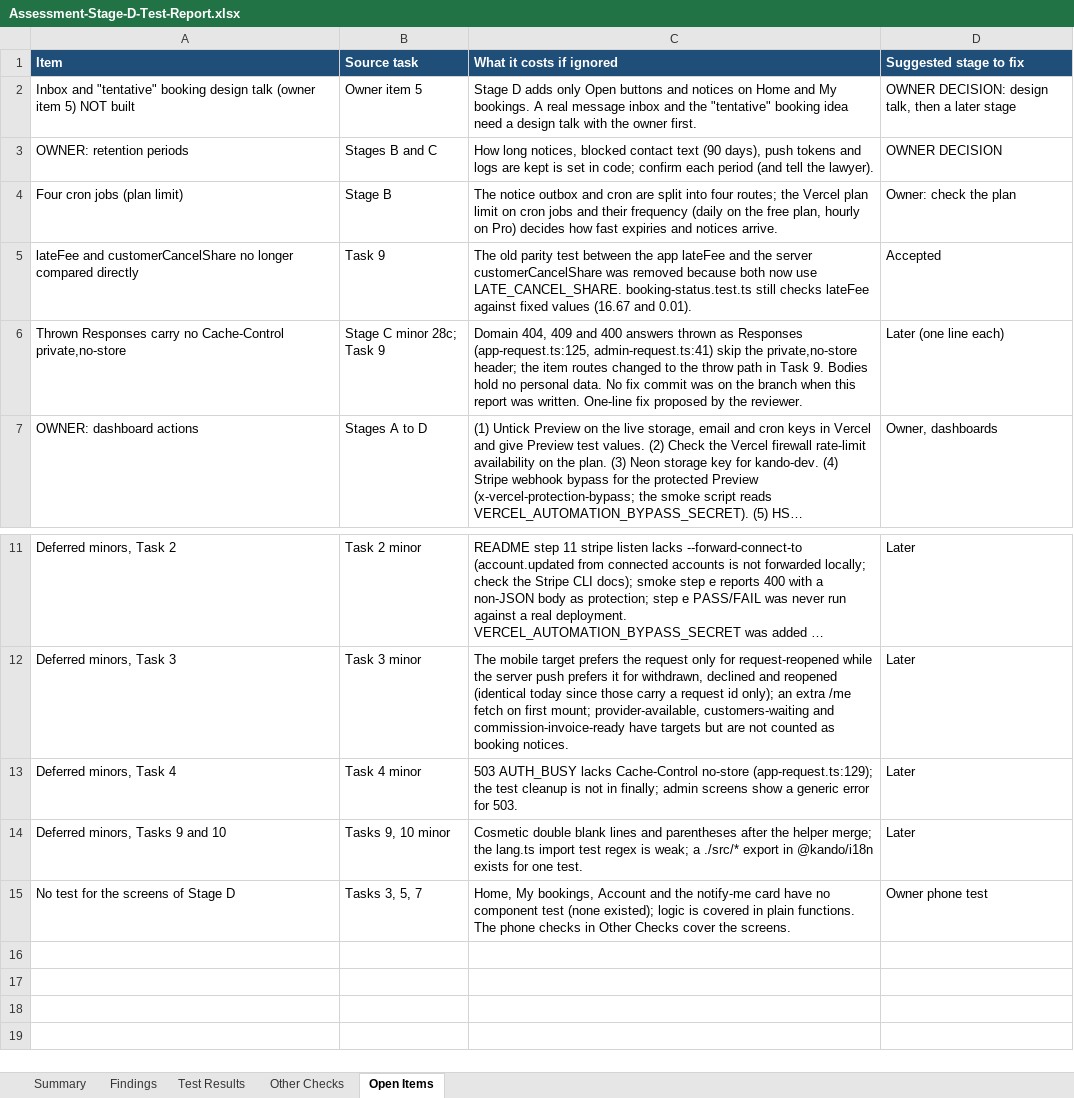
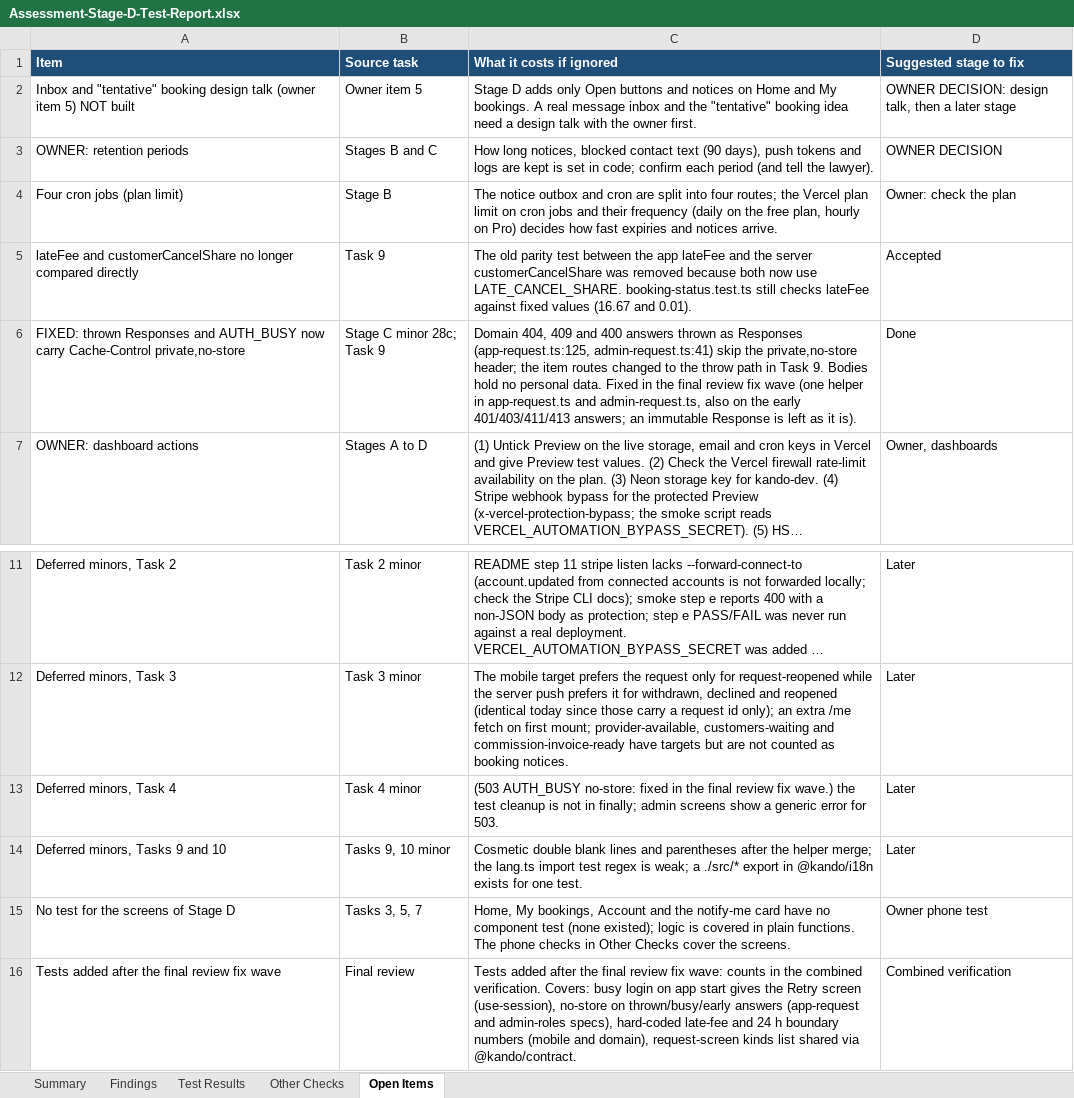
Before and after one commit to Liezljvv74/KANDO, an Excel workbook: Reports/Assessment-Stage-D-Test-Report.xlsx, sheet Open Items, drawn as a sheet; only a part is shown, gaps mark what is left out; long unchanged cells end in …; values as stored, in another font and other column widths than the file's, no borders; the diff names each change by its address in the sheet, - before the commit and + after, or states it on an @@ line.

```diff
--- a/Reports/Assessment-Stage-D-Test-Report.xlsx (sheet Open Items)
+++ b/Reports/Assessment-Stage-D-Test-Report.xlsx (sheet Open Items)
-A6 (Item): Thrown Responses carry no Cache-Control private,no-store
+A6 (Item): FIXED: thrown Responses and AUTH_BUSY now carry Cache-Control private,no-store
-C6 (What it costs if ignored): …personal data. No fix commit was on the branch when this report was written. One-line fix proposed by the reviewer.
+C6 (What it costs if ignored): …personal data. Fixed in the final review fix wave (one helper in app-request.ts and admin-request.ts, also on the early 401/403/411/413 answers; an immutable Response is left as it is).
-D6 (Suggested stage to fix): Later (one line each)
+D6 (Suggested stage to fix): Done
-C13 (What it costs if ignored): 503 AUTH_BUSY lacks Cache-Control no-store (app-request.ts:129); the test…
+C13 (What it costs if ignored): (503 AUTH_BUSY no-store: fixed in the final review fix wave.) the test…
+row 16: Tests added after the final review fix wave | Final review | Tests added after the final review fix wave: counts in the combined verification. Covers: busy login on app start gives the Retry screen (use-session), no-store on thrown/busy/early answers (app-request and admin-roles specs), hard-coded late-fee and 24 h boundary numbers (mobile and domain), request-screen kinds list shared via @kando/contract. | Combined verification
```
Also changed, not shown: 11 other files.
